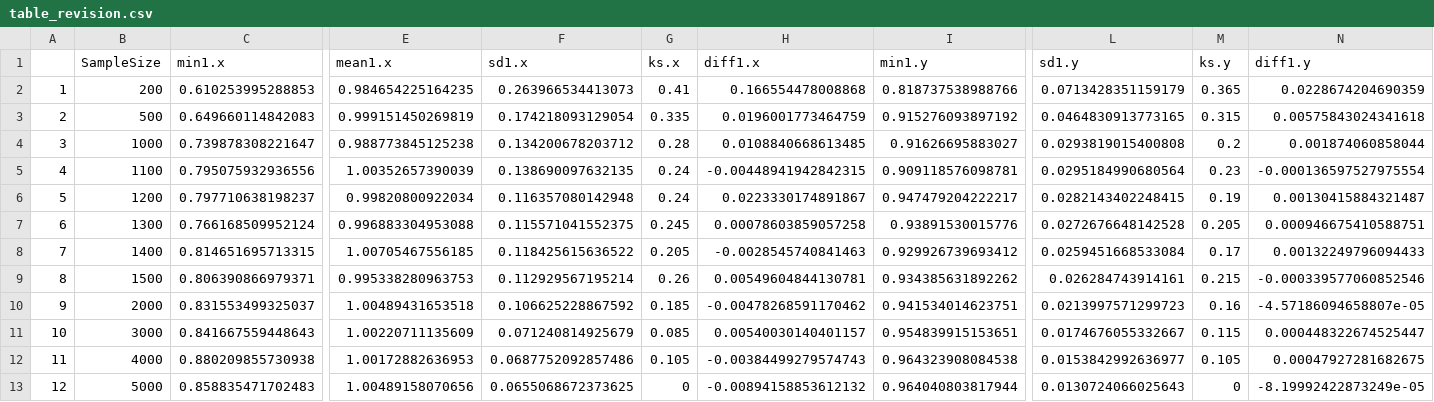
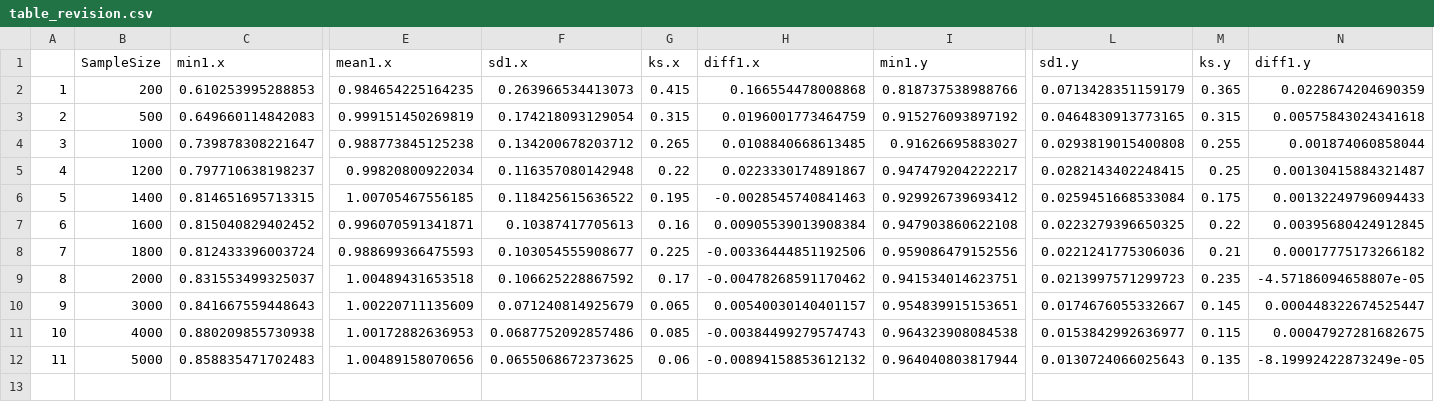
Before and after one commit to bristol-vaccine-centre/contact-sample-size, a CSV file: table_revision.csv, drawn as a sheet; only a part is shown, gaps mark what is left out; removed rows and columns are numbered as before the commit, all else as after; rows hold the shown columns only; the diff names each change by its address in the sheet, - before the commit and + after, or states it on an @@ line.

Commit message:
updated table

```diff
--- a/table_revision.csv
+++ b/table_revision.csv
-G2 (ks.x): 0.41
+G2 (ks.x): 0.415
-G3 (ks.x): 0.335
+G3 (ks.x): 0.315
-G4 (ks.x): 0.28
+G4 (ks.x): 0.265
-M4 (ks.y): 0.2
+M4 (ks.y): 0.255
-row 5: 4 | 1100 | 0.795075932936556 | 1.00352657390039 | 0.138690097632135 | 0.24 | -0.00448941942842315 | 0.909118576098781 | 0.0295184990680564 | 0.23 | -0.000136597527975554
@@ column A renumbered from row 5 down @@
-G5 (ks.x): 0.24
+G5 (ks.x): 0.22
-M5 (ks.y): 0.19
+M5 (ks.y): 0.25
-row 7: 6 | 1300 | 0.766168509952124 | 0.996883304953088 | 0.115571041552375 | 0.245 | 0.00078603859057258 | 0.93891530015776 | 0.0272676648142528 | 0.205 | 0.000946675410588751
-G6 (ks.x): 0.205
+G6 (ks.x): 0.195
-M6 (ks.y): 0.17
+M6 (ks.y): 0.175
-row 9: 8 | 1500 | 0.806390866979371 | 0.995338280963753 | 0.112929567195214 | 0.26 | 0.00549604844130781 | 0.934385631892262 | 0.026284743914161 | 0.215 | -0.000339577060852546
+row 7: 6 | 1600 | 0.815040829402452 | 0.996070591341871 | 0.10387417705613 | 0.16 | 0.00905539013908384 | 0.947903860622108 | 0.0223279396650325 | 0.22 | 0.00395680424912845
+row 8: 7 | 1800 | 0.812433396003724 | 0.988699366475593 | 0.103054555908677 | 0.225 | -0.00336444851192506 | 0.959086479152556 | 0.0221241775306036 | 0.21 | 0.00017775173266182
-G9 (ks.x): 0.185
+G9 (ks.x): 0.17
-M9 (ks.y): 0.16
+M9 (ks.y): 0.235
-G10 (ks.x): 0.085
+G10 (ks.x): 0.065
-M10 (ks.y): 0.115
+M10 (ks.y): 0.145
-G11 (ks.x): 0.105
+G11 (ks.x): 0.085
-M11 (ks.y): 0.105
+M11 (ks.y): 0.115
-G12 (ks.x): 0
+G12 (ks.x): 0.06
-M12 (ks.y): 0
+M12 (ks.y): 0.135
```
